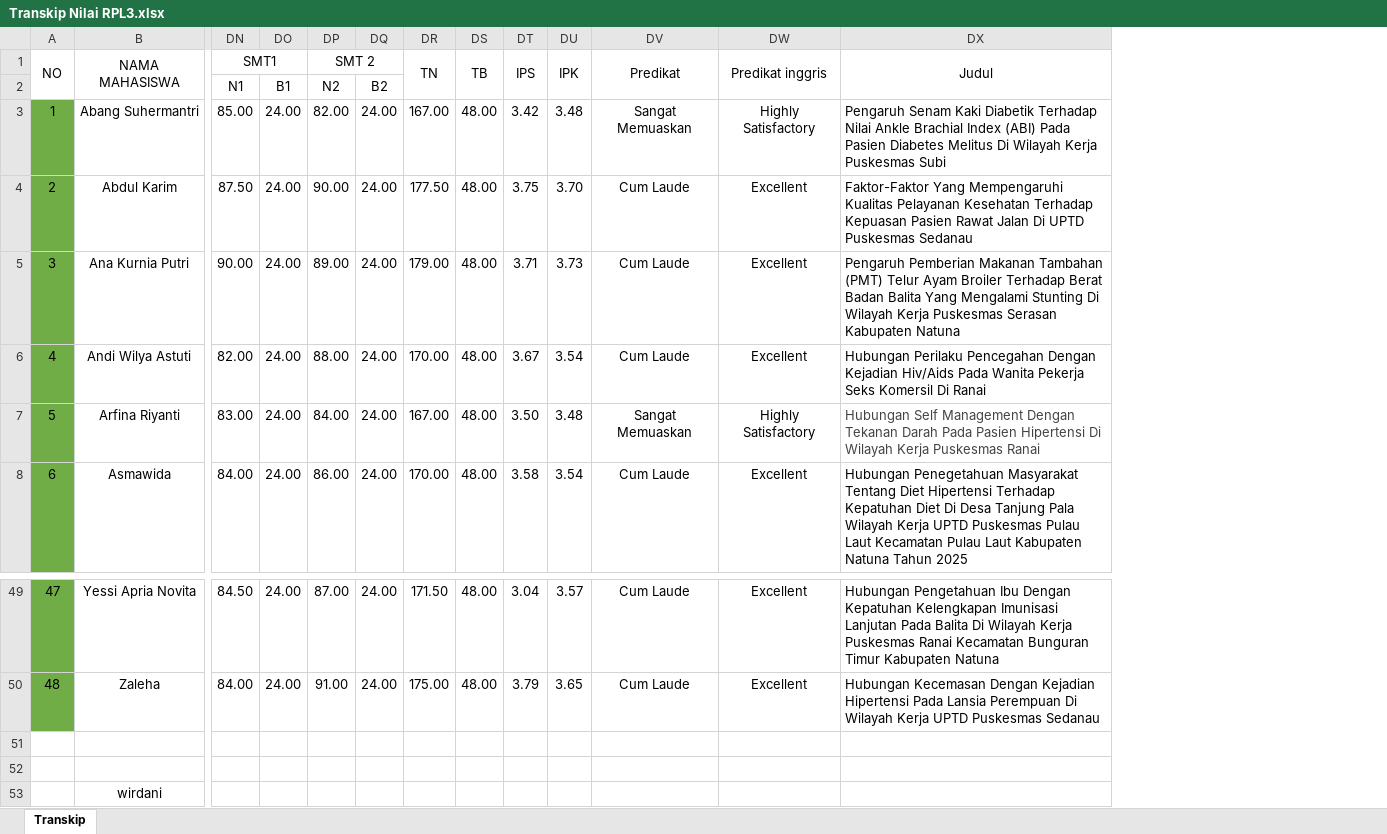
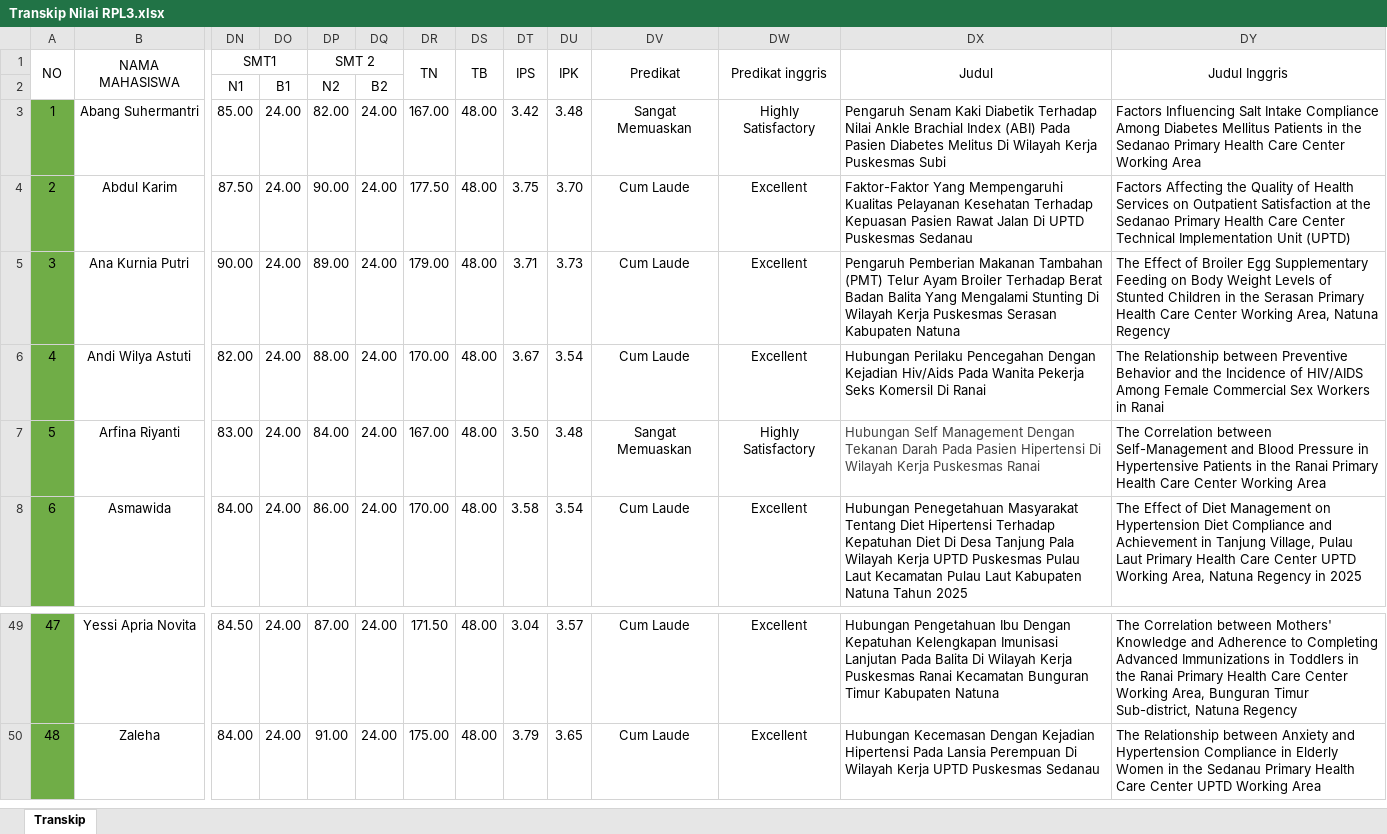
Before and after one commit to nandomardi23/transkip_nilai_2025, an Excel workbook: S1 Keperawatan/RPL/RPL 3/Transkip Nilai RPL3.xlsx, sheet Transkip, drawn as a sheet; only a part is shown, gaps mark what is left out; values as stored, in another font and other column widths than the file's, no borders; removed rows and columns are numbered as before the commit, all else as after; rows hold the shown columns only; the diff names each change by its address in the sheet, - before the commit and + after, or states it on an @@ line.

Commit message:
penambahan data judul inggris

```diff
--- a/S1 Keperawatan/RPL/RPL 3/Transkip Nilai RPL3.xlsx (sheet Transkip)
+++ b/S1 Keperawatan/RPL/RPL 3/Transkip Nilai RPL3.xlsx (sheet Transkip)
+column DY, rows 1-8: Judul Inggris |  | Factors Influencing Salt Intake Compliance Among Diabetes Mellitus Patients in the Sedanao Primary Health Care Center Working Area | Factors Affecting the Quality of Health Services on Outpatient Satisfaction at the Sedanao Primary Health Care Center Technical Implementation Unit (UPTD) | The Effect of Broiler Egg Supplementary Feeding on Body Weight Levels of Stunted Children in the Serasan Primary Health Care Center Working Area, Natuna Regency | The Relationship between Preventive Behavior and the Incidence of HIV/AIDS Among Female Commercial Sex Workers in Ranai | The Correlation between Self-Management and Blood Pressure in Hypertensive Patients in the Ranai Primary Health Care Center Working Area | The Effect of Diet Management on Hypertension Diet Compliance and Achievement in Tanjung Village, Pulau Laut Primary Health Care Center UPTD Working Area, Natuna Regency in 2025; rows 49-50: The Correlation between Mothers' Knowledge and Adherence to Completing Advanced Immunizations in Toddlers in the Ranai Primary Health Care Center Working Area, Bunguran Timur Sub-district, Natuna Regency | The Relationship between Anxiety and Hypertension Compliance in Elderly Women in the Sedanau Primary Health Care Center UPTD Working Area
-row 51: (empty)
-row 52: (empty)
-row 53:  | wirdani
```
